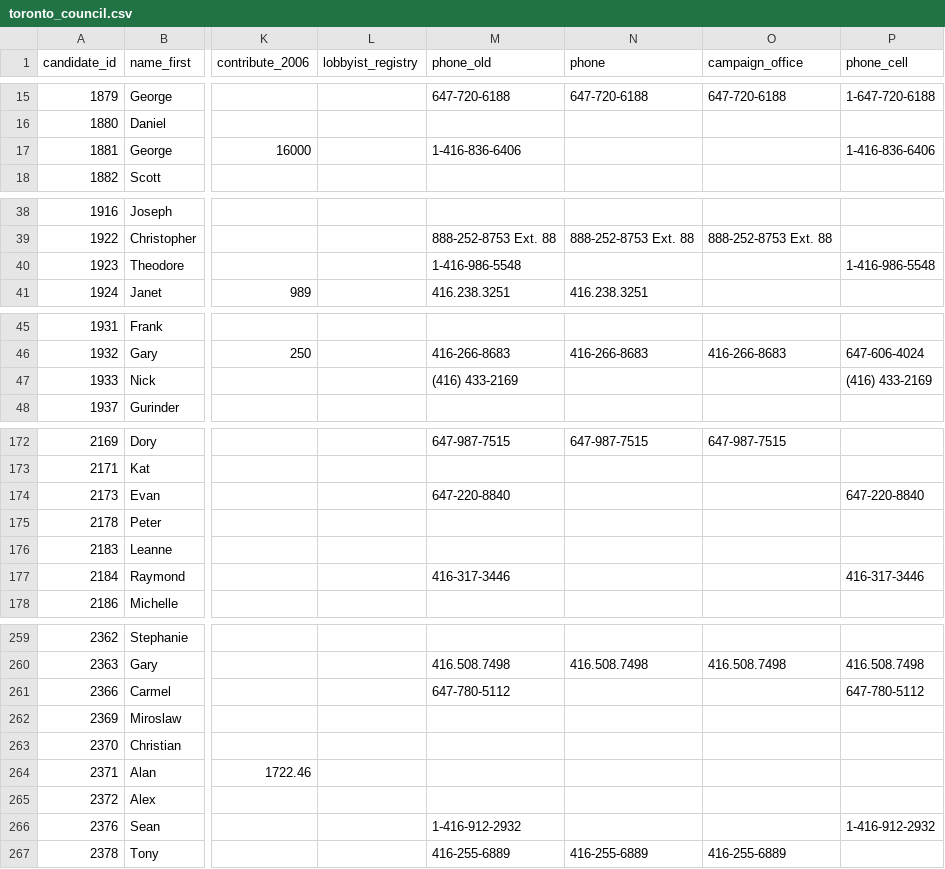
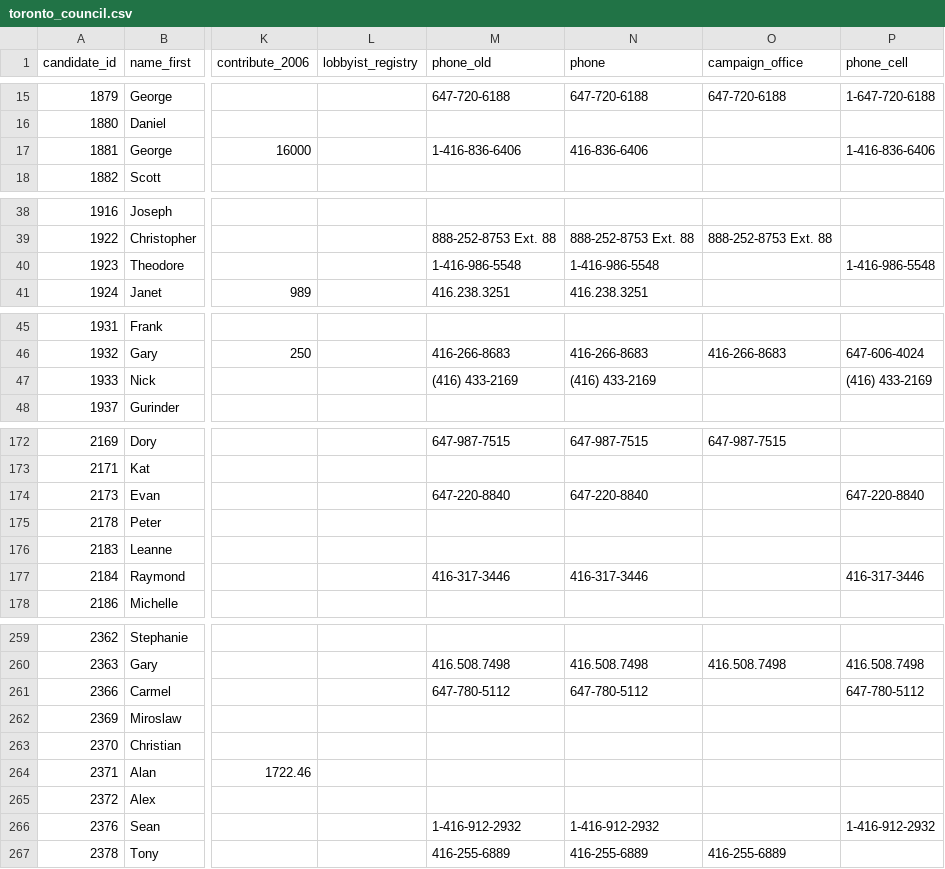
Before and after one commit to phillipadsmith/everycandidate.org, a CSV file: _data/toronto_council.csv, drawn as a sheet; only a part is shown, gaps mark what is left out; the diff covers the shown part only; the diff names each change by its address in the sheet, - before the commit and + after, or states it on an @@ line.

```diff
--- a/_data/toronto_council.csv
+++ b/_data/toronto_council.csv
-N17 (phone): (empty)
+N17 (phone): 416-836-6406
-N40 (phone): (empty)
+N40 (phone): 1-416-986-5548
-N47 (phone): (empty)
+N47 (phone): (416) 433-2169
-N174 (phone): (empty)
+N174 (phone): 647-220-8840
-N177 (phone): (empty)
+N177 (phone): 416-317-3446
-N261 (phone): (empty)
+N261 (phone): 647-780-5112
-N266 (phone): (empty)
+N266 (phone): 1-416-912-2932
```
Also changed, not shown: 14 edited cells elsewhere in this file, 1 other file.
